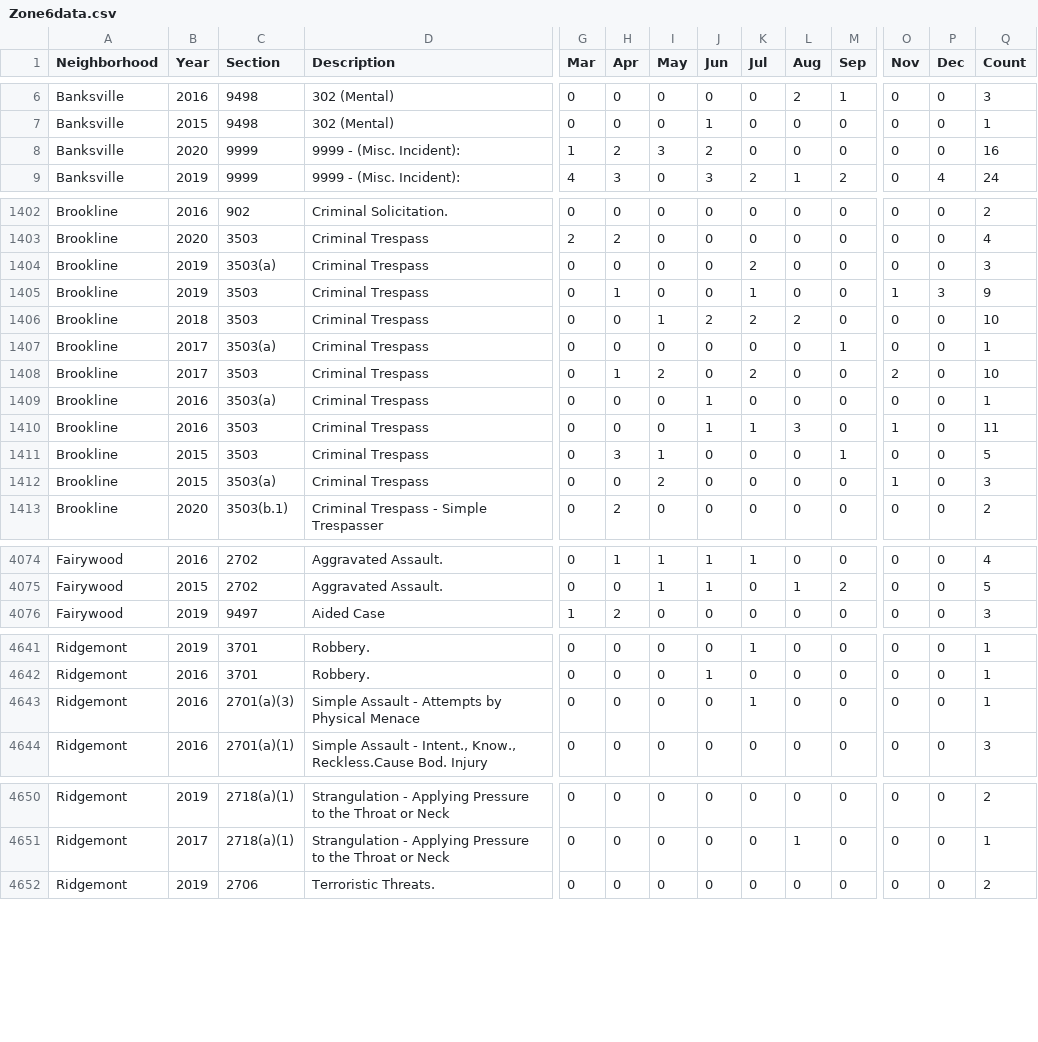
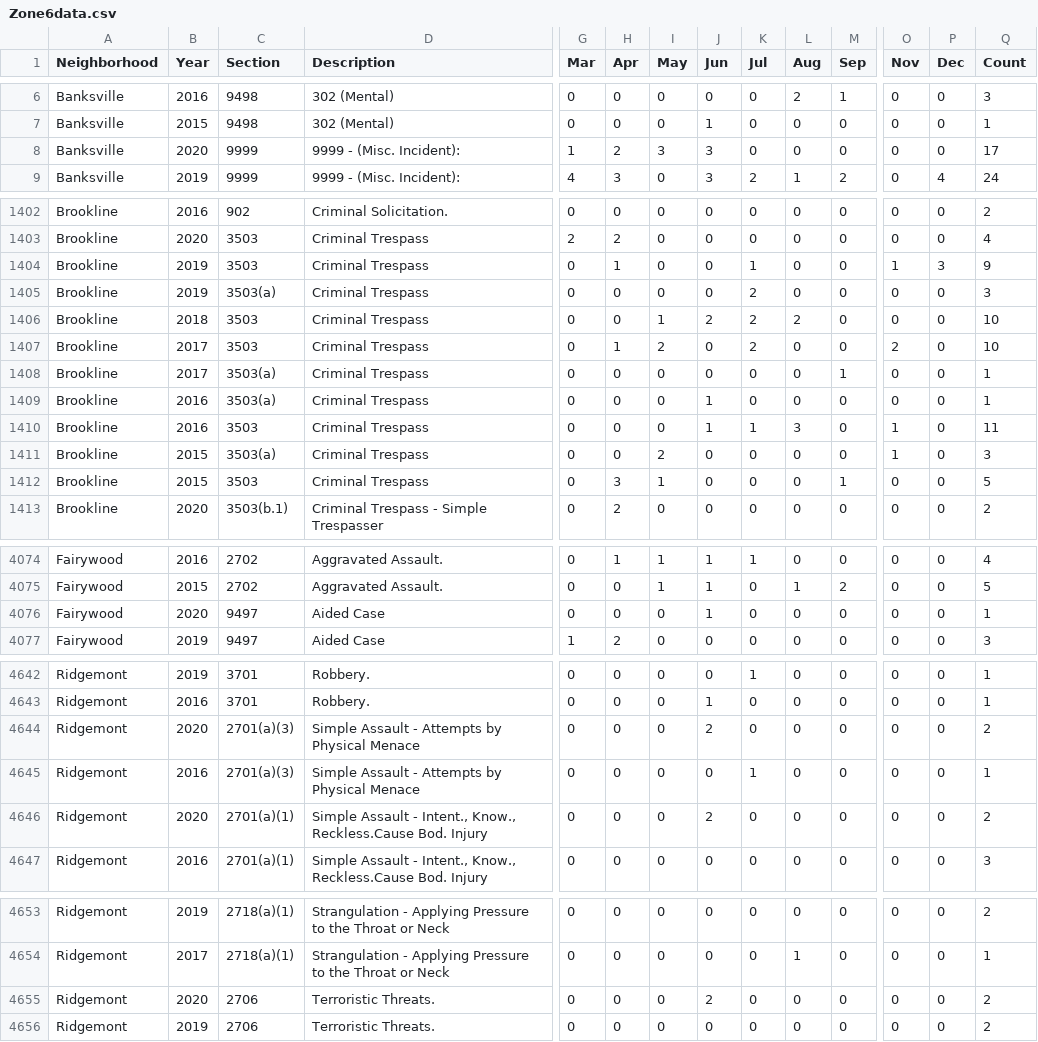
Before and after one commit to mhowe0422/mhowe0422.github.io, a CSV file: Zone6/Zone6data.csv, drawn as a sheet; only a part is shown, gaps mark what is left out; rows hold the shown columns only; the diff covers the shown part only; the diff names each change by its address in the sheet, - before the commit and + after, or states it on an @@ line.

```diff
--- a/Zone6/Zone6data.csv
+++ b/Zone6/Zone6data.csv
-J8 (Jun): 2
+J8 (Jun): 3
-Q8 (Count): 16
+Q8 (Count): 17
@@ row 1404 moved to row 1405: Brookline @@
@@ row 1407 moved to row 1408: Brookline @@
@@ row 1411 moved to row 1412: Brookline @@
+row 4076: Fairywood | 2020 | 9497 | Aided Case | 0 | 0 | 0 | 1 | 0 | 0 | 0 | 0 | 0 | 1
+row 4644: Ridgemont | 2020 | 2701(a)(3) | Simple Assault - Attempts by Physical Menace | 0 | 0 | 0 | 2 | 0 | 0 | 0 | 0 | 0 | 2
+row 4646: Ridgemont | 2020 | 2701(a)(1) | Simple Assault - Intent., Know., Reckless.Cause Bod. Injury | 0 | 0 | 0 | 2 | 0 | 0 | 0 | 0 | 0 | 2
+row 4655: Ridgemont | 2020 | 2706 | Terroristic Threats. | 0 | 0 | 0 | 2 | 0 | 0 | 0 | 0 | 0 | 2
```
Also changed, not shown: 4 moved rows and 22 edited cells elsewhere in this file, 1 other file.
